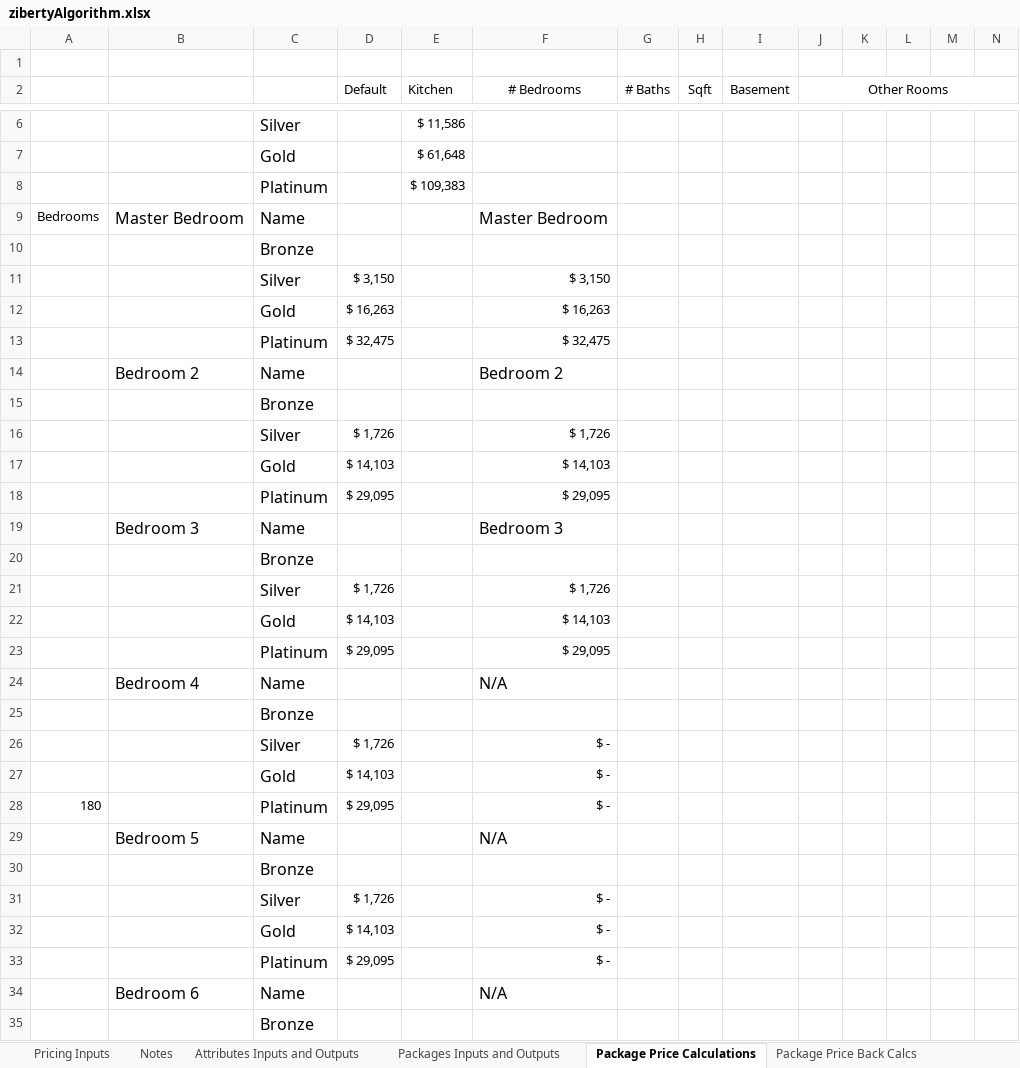
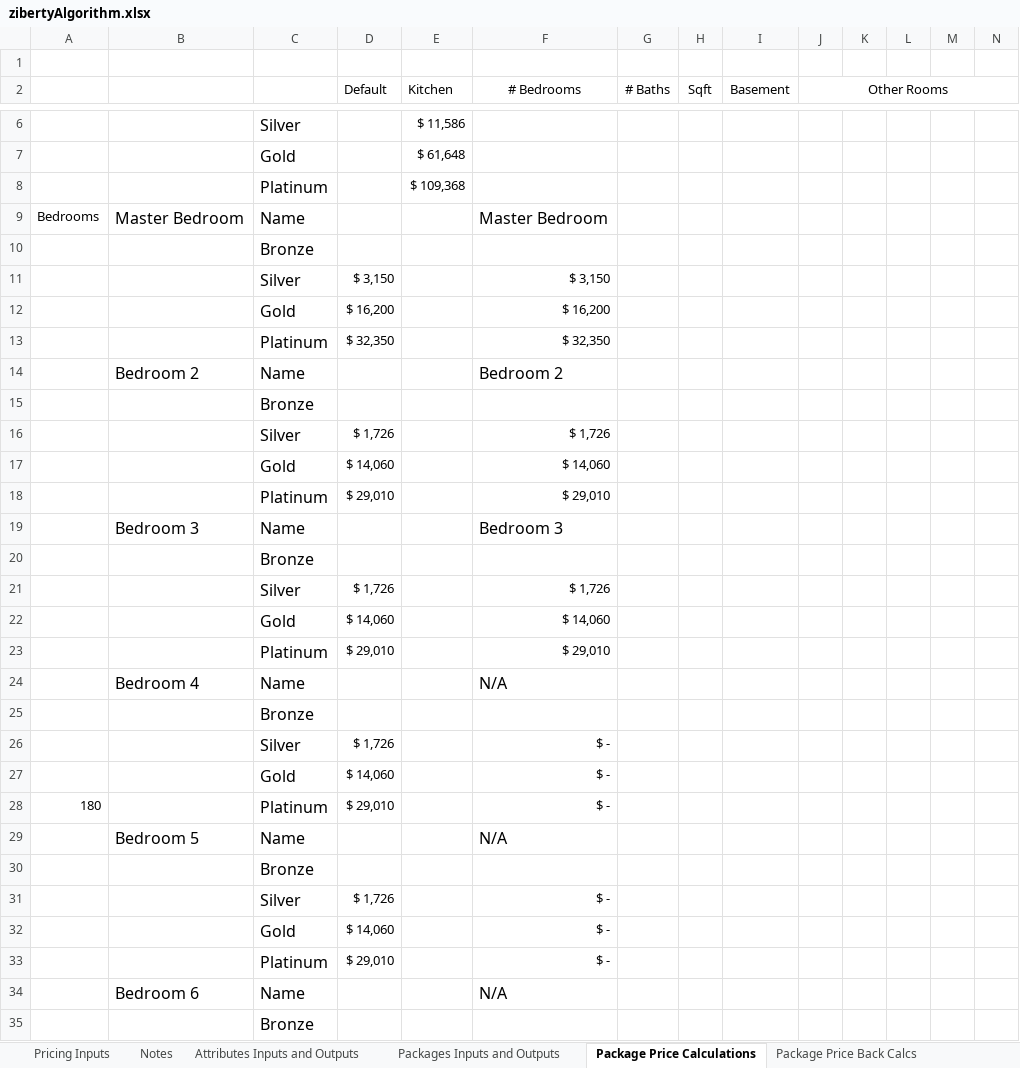
Before and after one commit to anuragdev123/ziberty, an Excel workbook: pickler/zibertyAlgorithm.xlsx, sheet Package Price Calculations, drawn as a sheet; only a part is shown, gaps mark what is left out; values as stored, in another font and other column widths than the file's, no borders; removed rows and columns are numbered as before the commit, all else as after; rows hold the shown columns only; the diff covers the shown part only; the diff names each change by its address in the sheet, - before the commit and + after, or states it on an @@ line.

```diff
--- a/pickler/zibertyAlgorithm.xlsx (sheet Package Price Calculations)
+++ b/pickler/zibertyAlgorithm.xlsx (sheet Package Price Calculations)
-E8 (Kitchen): $ 109,383
+E8 (Kitchen): $ 109,368
-row 12:  |  | Gold | $ 16,263 |  | $ 16,263
-row 13:  |  | Platinum | $ 32,475 |  | $ 32,475
+row 12:  |  | Gold | $ 16,200 |  | $ 16,200
+row 13:  |  | Platinum | $ 32,350 |  | $ 32,350
-row 17:  |  | Gold | $ 14,103 |  | $ 14,103
-row 18:  |  | Platinum | $ 29,095 |  | $ 29,095
+row 17:  |  | Gold | $ 14,060 |  | $ 14,060
+row 18:  |  | Platinum | $ 29,010 |  | $ 29,010
-row 22:  |  | Gold | $ 14,103 |  | $ 14,103
-row 23:  |  | Platinum | $ 29,095 |  | $ 29,095
+row 22:  |  | Gold | $ 14,060 |  | $ 14,060
+row 23:  |  | Platinum | $ 29,010 |  | $ 29,010
-D27 (Default): $ 14,103
+D27 (Default): $ 14,060
-D28 (Default): $ 29,095
+D28 (Default): $ 29,010
-D32 (Default): $ 14,103
+D32 (Default): $ 14,060
-D33 (Default): $ 29,095
+D33 (Default): $ 29,010
```
Also changed, not shown: 6 added rows, 6 removed rows and 41 edited cells elsewhere in this sheet, sheet Package Price Back Calcs, sheet Packages Inputs and Outputs, sheet Attributes Inputs and Outputs, sheet Attributes Calculations, sheet Attributes Back Calcs, other sheet tabs, charts or pictures, 1 other file.
